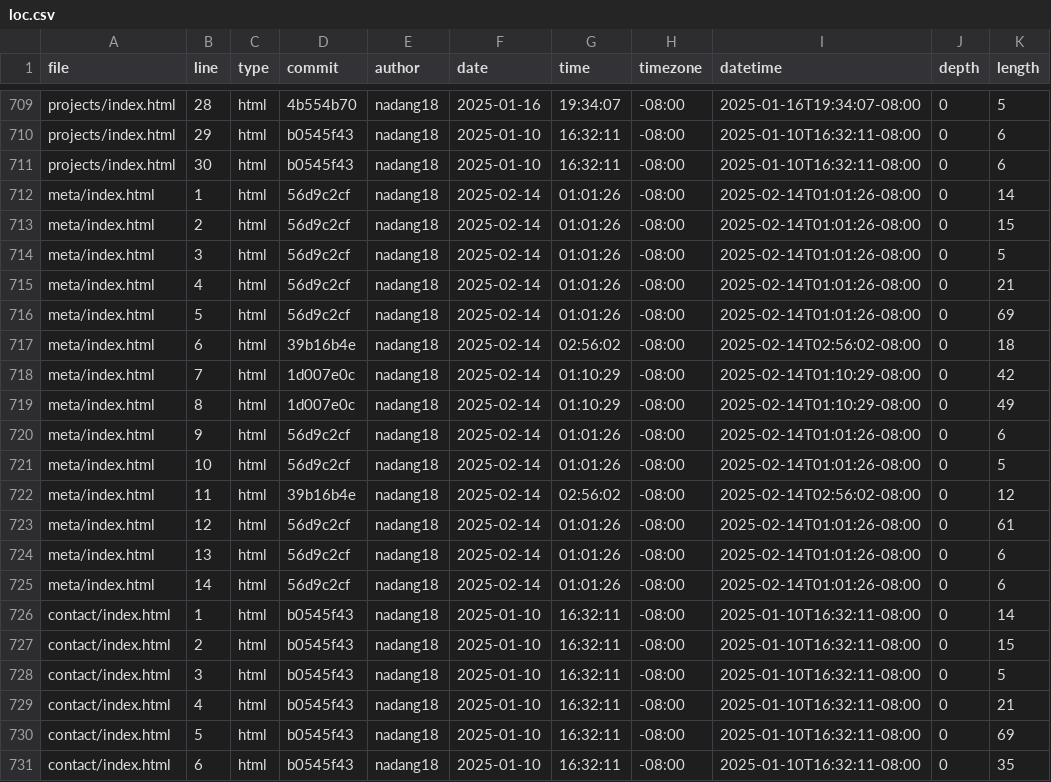
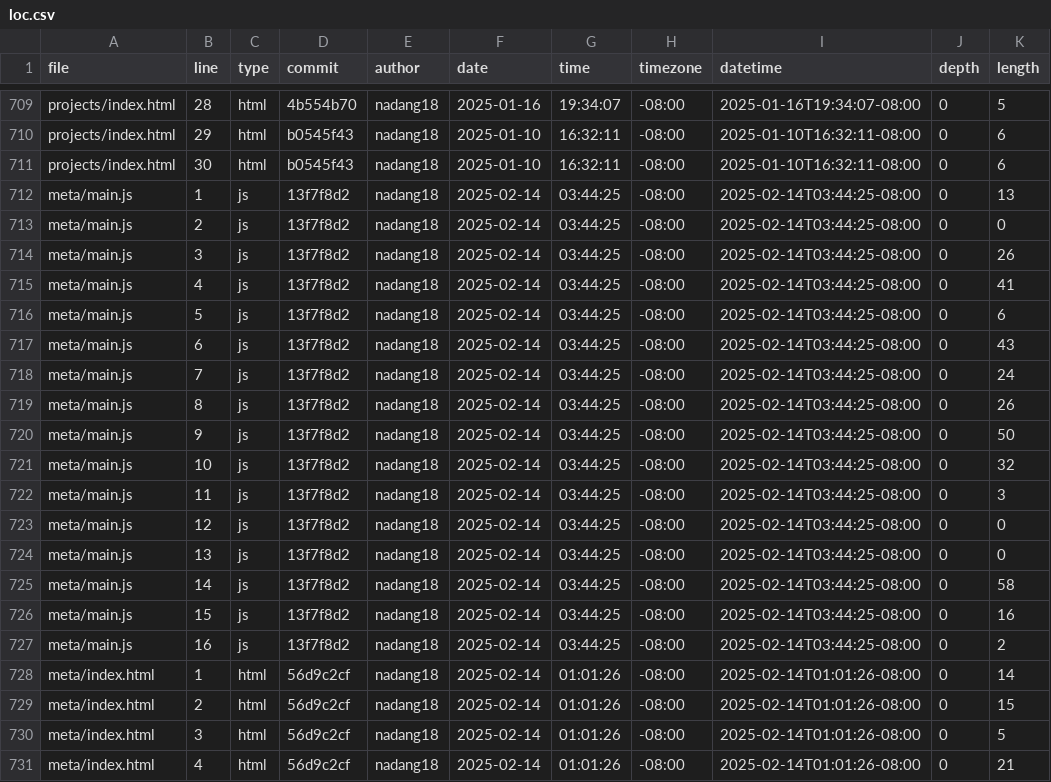
Before and after one commit to nadang18/portfolio, a CSV file: meta/loc.csv, drawn as a sheet; only a part is shown, gaps mark what is left out; the shorter side is filled out with more unchanged rows.

```diff
--- a/meta/loc.csv
+++ b/meta/loc.csv
@@ -711,2 +711,18 @@ projects/index.html,29,html,b0545f43,nadang18,2025-01-10,16:32:11,-08:00,2025-01
 projects/index.html,30,html,b0545f43,nadang18,2025-01-10,16:32:11,-08:00,2025-01-10T16:32:11-08:00,0,6
+meta/main.js,1,js,13f7f8d2,nadang18,2025-02-14,03:44:25,-08:00,2025-02-14T03:44:25-08:00,0,13
+meta/main.js,2,js,13f7f8d2,nadang18,2025-02-14,03:44:25,-08:00,2025-02-14T03:44:25-08:00,0,0
+meta/main.js,3,js,13f7f8d2,nadang18,2025-02-14,03:44:25,-08:00,2025-02-14T03:44:25-08:00,0,26
+meta/main.js,4,js,13f7f8d2,nadang18,2025-02-14,03:44:25,-08:00,2025-02-14T03:44:25-08:00,0,41
+meta/main.js,5,js,13f7f8d2,nadang18,2025-02-14,03:44:25,-08:00,2025-02-14T03:44:25-08:00,0,6
+meta/main.js,6,js,13f7f8d2,nadang18,2025-02-14,03:44:25,-08:00,2025-02-14T03:44:25-08:00,0,43
+meta/main.js,7,js,13f7f8d2,nadang18,2025-02-14,03:44:25,-08:00,2025-02-14T03:44:25-08:00,0,24
+meta/main.js,8,js,13f7f8d2,nadang18,2025-02-14,03:44:25,-08:00,2025-02-14T03:44:25-08:00,0,26
+meta/main.js,9,js,13f7f8d2,nadang18,2025-02-14,03:44:25,-08:00,2025-02-14T03:44:25-08:00,0,50
+meta/main.js,10,js,13f7f8d2,nadang18,2025-02-14,03:44:25,-08:00,2025-02-14T03:44:25-08:00,0,32
+meta/main.js,11,js,13f7f8d2,nadang18,2025-02-14,03:44:25,-08:00,2025-02-14T03:44:25-08:00,0,3
+meta/main.js,12,js,13f7f8d2,nadang18,2025-02-14,03:44:25,-08:00,2025-02-14T03:44:25-08:00,0,0
+meta/main.js,13,js,13f7f8d2,nadang18,2025-02-14,03:44:25,-08:00,2025-02-14T03:44:25-08:00,0,0
+meta/main.js,14,js,13f7f8d2,nadang18,2025-02-14,03:44:25,-08:00,2025-02-14T03:44:25-08:00,0,58
+meta/main.js,15,js,13f7f8d2,nadang18,2025-02-14,03:44:25,-08:00,2025-02-14T03:44:25-08:00,0,16
+meta/main.js,16,js,13f7f8d2,nadang18,2025-02-14,03:44:25,-08:00,2025-02-14T03:44:25-08:00,0,2
 meta/index.html,1,html,56d9c2cf,nadang18,2025-02-14,01:01:26,-08:00,2025-02-14T01:01:26-08:00,0,14
```
